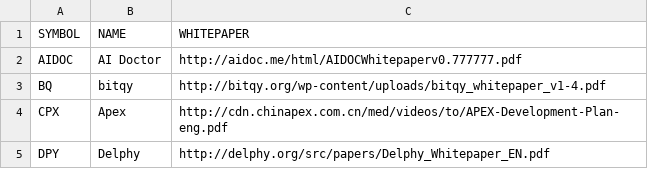
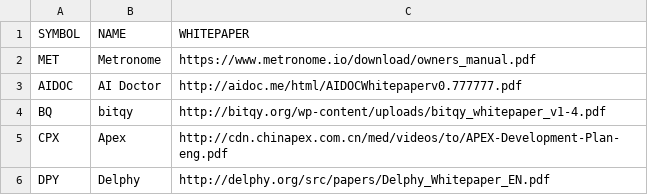
Before and after one commit to PublicDatasets/token-whitepapers, a CSV file: whitepapers.csv, drawn as a sheet; only a part is shown; the diff names each change by its address in the sheet, - before the commit and + after, or states it on an @@ line.

Commit message:
Add MET Token

```diff
--- a/whitepapers.csv
+++ b/whitepapers.csv
+row 2: MET | Metronome | https://www.metronome.io/download/owners_manual.pdf
```
